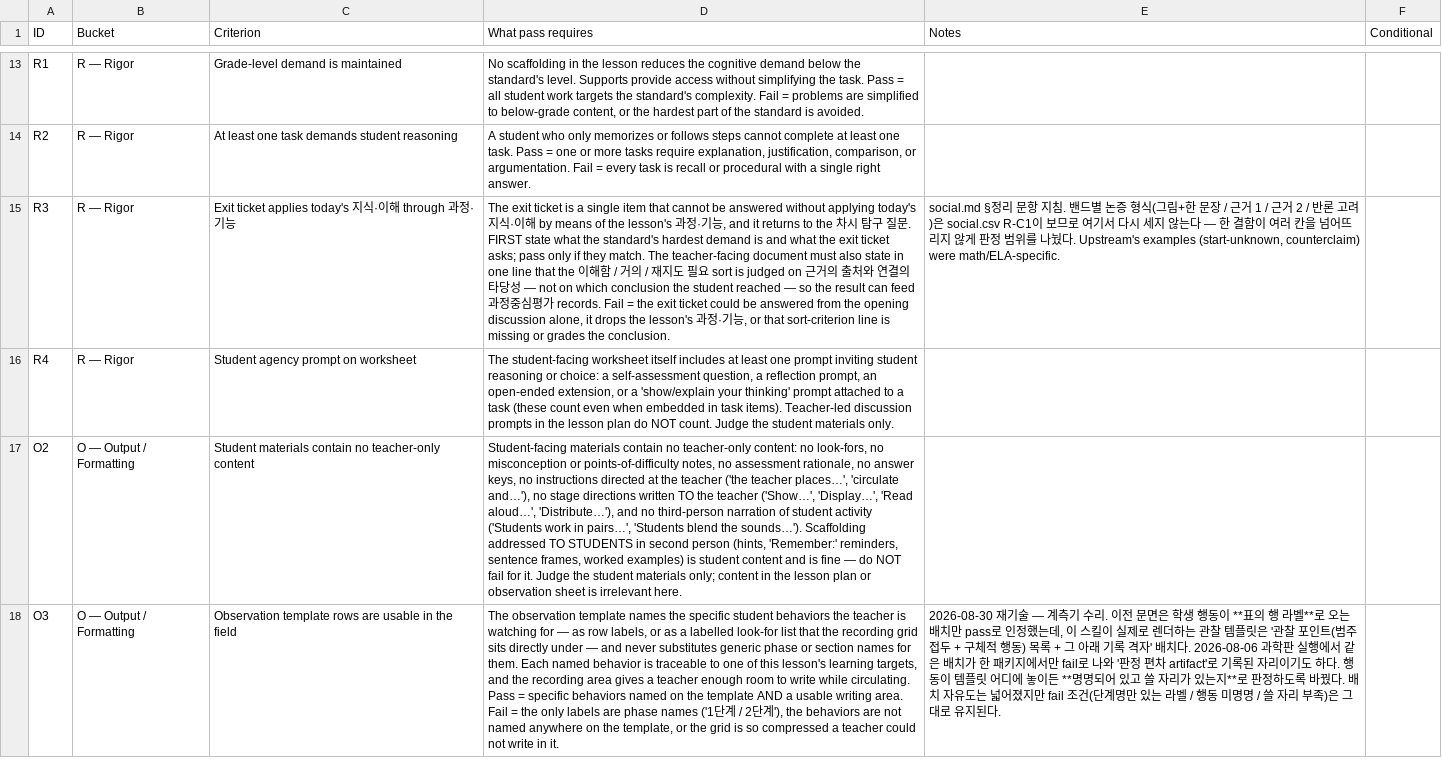
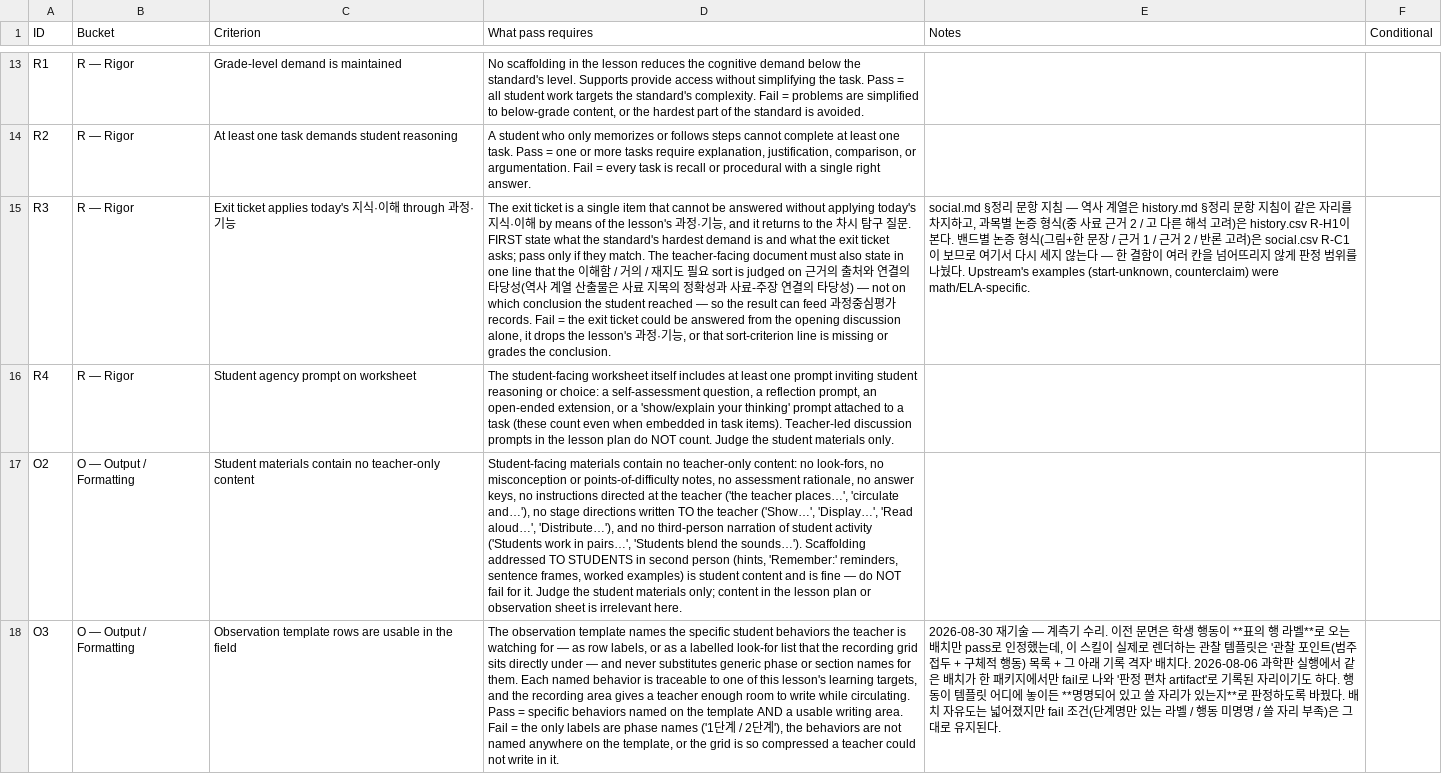
Before and after one commit to newskool4d-sketch/social-teacher-skills, a CSV file: evals/ko12-lesson-planning/rubrics/shared.csv, drawn as a sheet; only a part is shown, gaps mark what is left out; the diff covers the shown part only; the diff names each change by its address in the sheet, - before the commit and + after, or states it on an @@ line.

```diff
--- a/evals/ko12-lesson-planning/rubrics/shared.csv
+++ b/evals/ko12-lesson-planning/rubrics/shared.csv
-D15 (What pass requires): …당성 — not…
+D15 (What pass requires): …당성(역사 계열 산출물은 사료 지목의 정확성과 사료-주장 연결의 타당성) — not…
-E15 (Notes): …항 지침. 밴드별…
+E15 (Notes): …항 지침 — 역사 계열은 history.md §정리 문항 지침이 같은 자리를 차지하고, 과목별 논증 형식(중 사료 근거 2 / 고 다른 해석 고려)은 history.csv R-H1이 본다. 밴드별…
```
Also changed, not shown: 8 edited cells elsewhere in this file, evals/ko12-lesson-differentiation/rubrics/differentiation.csv, evals/ko12-lesson-planning/rubrics/social.csv, 2 other files.
